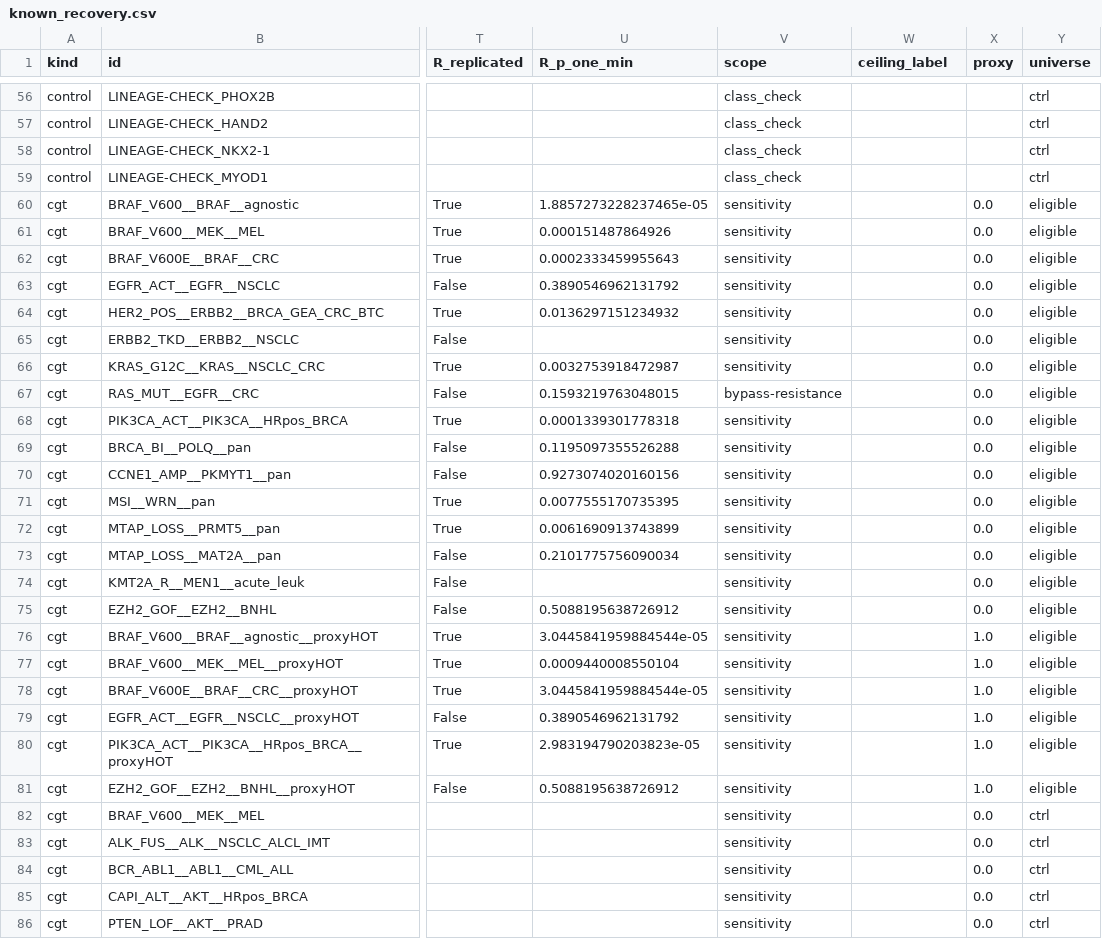
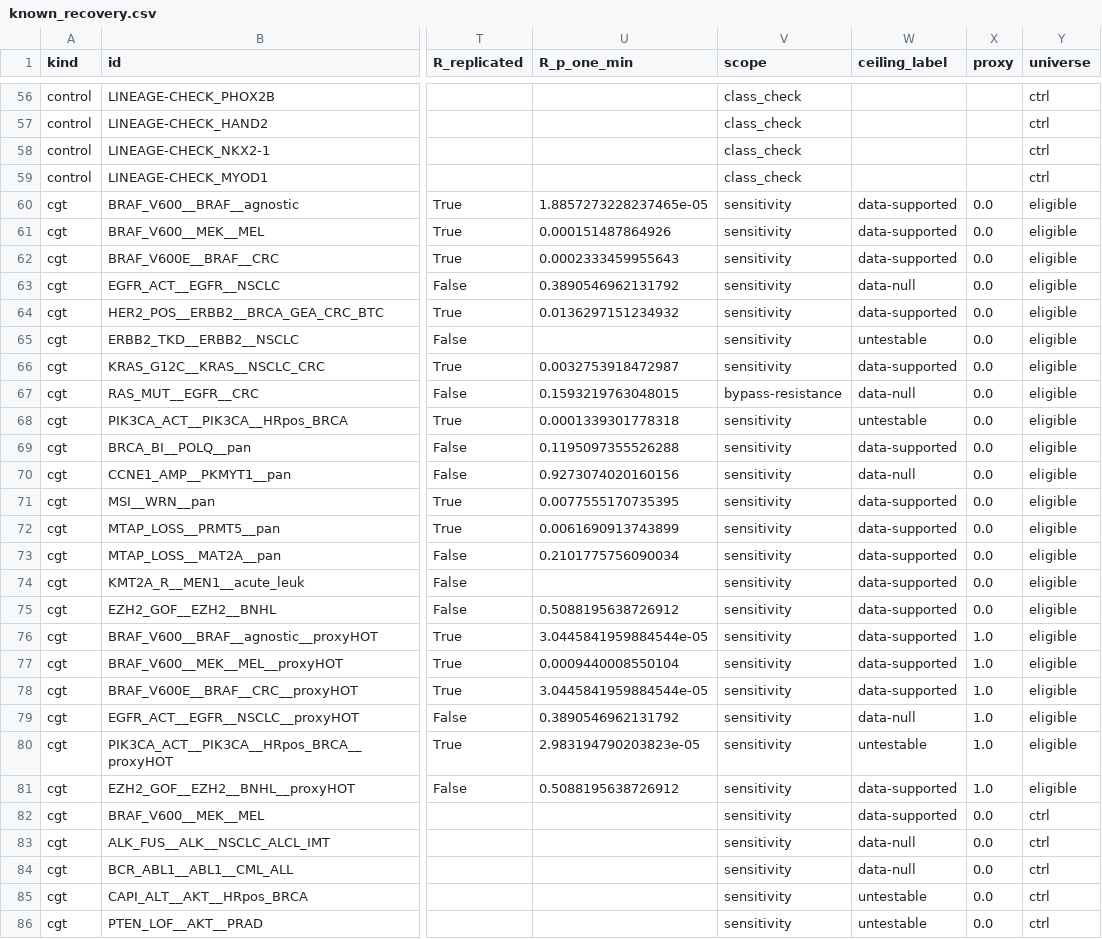
Before and after one commit to QuantitativeBiology/ai-hackathon-cancer_biomarkers, a CSV file: results/candidates/known_recovery.csv, drawn as a sheet; only a part is shown, gaps mark what is left out; the diff covers the shown part only; the diff names each change by its address in the sheet, - before the commit and + after, or states it on an @@ line.

```diff
--- a/results/candidates/known_recovery.csv
+++ b/results/candidates/known_recovery.csv
-W60:W62 (ceiling_label): (empty)
+W60:W62 (ceiling_label): data-supported
-W63 (ceiling_label): (empty)
+W63 (ceiling_label): data-null
-W64 (ceiling_label): (empty)
+W64 (ceiling_label): data-supported
-W65 (ceiling_label): (empty)
+W65 (ceiling_label): untestable
-W66 (ceiling_label): (empty)
+W66 (ceiling_label): data-supported
-W67 (ceiling_label): (empty)
+W67 (ceiling_label): data-null
-W68 (ceiling_label): (empty)
+W68 (ceiling_label): untestable
-W69 (ceiling_label): (empty)
+W69 (ceiling_label): data-supported
-W70 (ceiling_label): (empty)
+W70 (ceiling_label): data-null
-W71:W78 (ceiling_label): (empty)
+W71:W78 (ceiling_label): data-supported
-W79 (ceiling_label): (empty)
+W79 (ceiling_label): data-null
-W80 (ceiling_label): (empty)
+W80 (ceiling_label): untestable
-W81:W82 (ceiling_label): (empty)
+W81:W82 (ceiling_label): data-supported
-W83:W84 (ceiling_label): (empty)
+W83:W84 (ceiling_label): data-null
-W85:W86 (ceiling_label): (empty)
+W85:W86 (ceiling_label): untestable
```
Also changed, not shown: 3 edited cells elsewhere in this file, results/bulk_manifest.csv, results/limits/gene_classes.csv, 47 other files.
